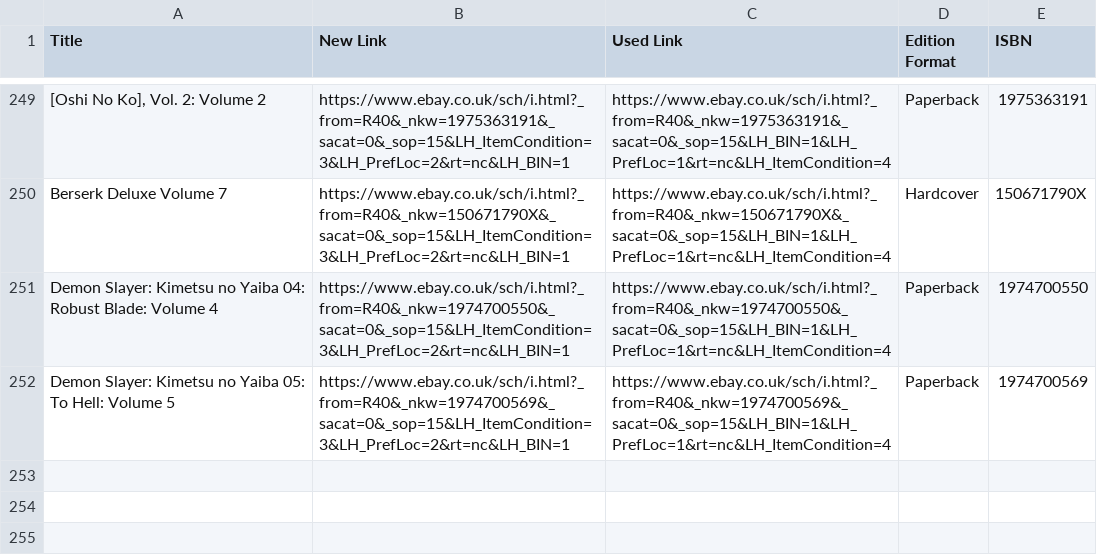
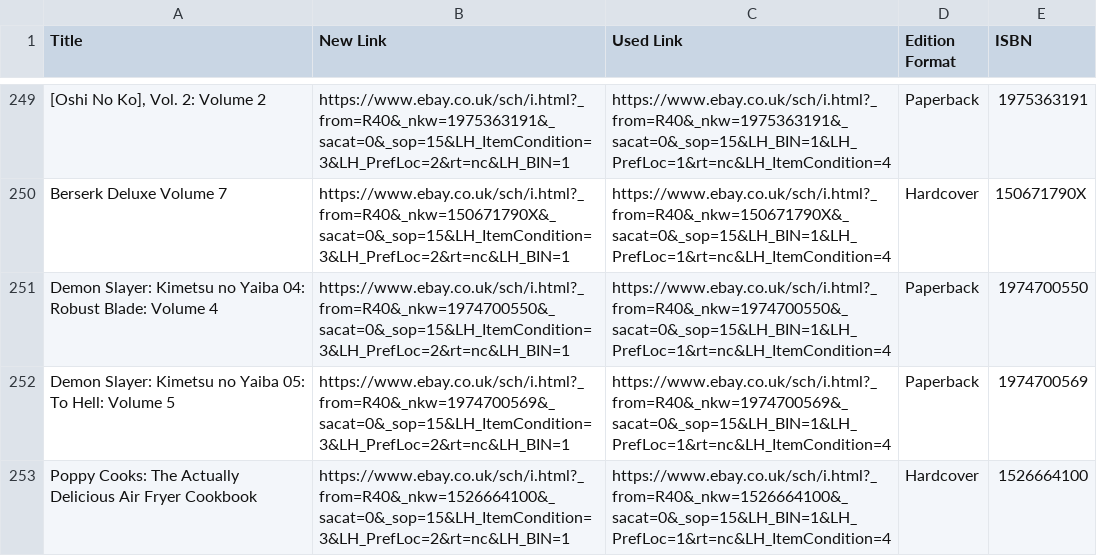
Before and after one commit to tsoomal/Individual_Project, a CSV file: scraped_database_data_ebay.csv, drawn as a sheet; only a part is shown, gaps mark what is left out; the diff names each change by its address in the sheet, - before the commit and + after, or states it on an @@ line.

```diff
--- a/scraped_database_data_ebay.csv
+++ b/scraped_database_data_ebay.csv
+row 253: Poppy Cooks: The Actually Delicious Air Fryer Cookbook | https://www.ebay.co.uk/sch/i.html?_from=R40&_nkw=1526664100&_sacat=0&_sop=15&LH_ItemCondition=3&LH_PrefLoc=2&rt=nc&LH_BIN=1 | https://www.ebay.co.uk/sch/i.html?_from=R40&_nkw=1526664100&_sacat=0&_sop=15&LH_BIN=1&LH_PrefLoc=1&rt=nc&LH_ItemCondition=4 | Hardcover | 1526664100
```
Also changed, not shown: scraped_database_data_amazon.csv, 3 other files.
